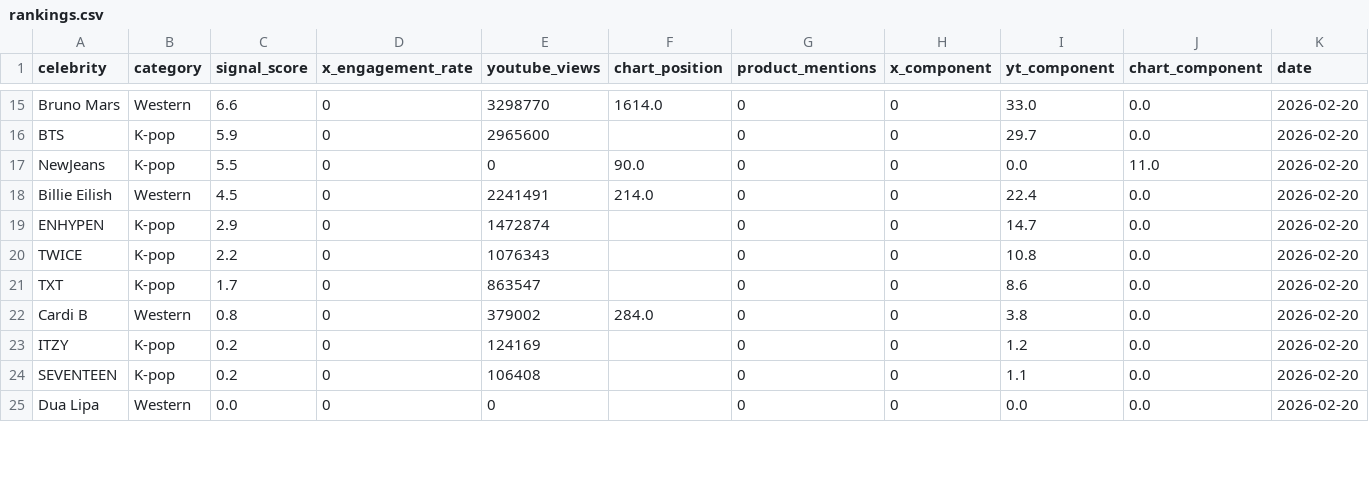
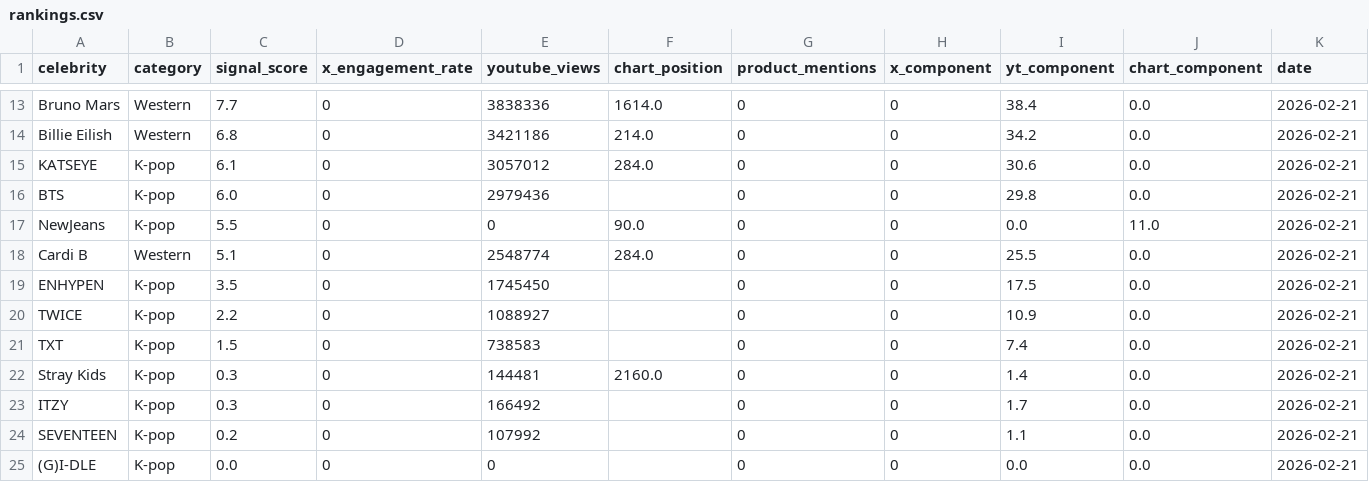
Before and after one commit to helloemzy/fandom-tracker, a CSV file: data/rankings.csv, drawn as a sheet; only a part is shown, gaps mark what is left out; removed rows and columns are numbered as before the commit, all else as after; the diff covers the shown part only; the diff names each change by its address in the sheet, - before the commit and + after, or states it on an @@ line.

```diff
--- a/data/rankings.csv
+++ b/data/rankings.csv
-C13 (signal_score): 6.6
+C13 (signal_score): 7.7
-E13 (youtube_views): 3298770
+E13 (youtube_views): 3838336
-I13 (yt_component): 33.0
+I13 (yt_component): 38.4
-K13 (date): 2026-02-20
+K13 (date): 2026-02-21
+row 14: Billie Eilish | Western | 6.8 | 0 | 3421186 | 214.0 | 0 | 0 | 34.2 | 0.0 | 2026-02-21
+row 15: KATSEYE | K-pop | 6.1 | 0 | 3057012 | 284.0 | 0 | 0 | 30.6 | 0.0 | 2026-02-21
-C16 (signal_score): 5.9
+C16 (signal_score): 6.0
-E16 (youtube_views): 2965600
+E16 (youtube_views): 2979436
-I16 (yt_component): 29.7
+I16 (yt_component): 29.8
-K16:K21 (date): 2026-02-20
+K16:K21 (date): 2026-02-21
-A18 (celebrity): Billie Eilish
+A18 (celebrity): Cardi B
-C18 (signal_score): 4.5
+C18 (signal_score): 5.1
-E18 (youtube_views): 2241491
+E18 (youtube_views): 2548774
-F18 (chart_position): 214.0
+F18 (chart_position): 284.0
-I18 (yt_component): 22.4
+I18 (yt_component): 25.5
-C19 (signal_score): 2.9
+C19 (signal_score): 3.5
-E19 (youtube_views): 1472874
+E19 (youtube_views): 1745450
-I19 (yt_component): 14.7
+I19 (yt_component): 17.5
-E20 (youtube_views): 1076343
+E20 (youtube_views): 1088927
-I20 (yt_component): 10.8
+I20 (yt_component): 10.9
-C21 (signal_score): 1.7
+C21 (signal_score): 1.5
-E21 (youtube_views): 863547
+E21 (youtube_views): 738583
-I21 (yt_component): 8.6
+I21 (yt_component): 7.4
-row 22: Cardi B | Western | 0.8 | 0 | 379002 | 284.0 | 0 | 0 | 3.8 | 0.0 | 2026-02-20
+row 22: Stray Kids | K-pop | 0.3 | 0 | 144481 | 2160.0 | 0 | 0 | 1.4 | 0.0 | 2026-02-21
-C23 (signal_score): 0.2
+C23 (signal_score): 0.3
-E23 (youtube_views): 124169
+E23 (youtube_views): 166492
-I23 (yt_component): 1.2
+I23 (yt_component): 1.7
-K23:K25 (date): 2026-02-20
+K23:K25 (date): 2026-02-21
-E24 (youtube_views): 106408
+E24 (youtube_views): 107992
-A25 (celebrity): Dua Lipa
+A25 (celebrity): (G)I-DLE
-B25 (category): Western
+B25 (category): K-pop
```
Also changed, not shown: 3 added rows, 5 removed rows and 37 edited cells elsewhere in this file, data/youtube_data.csv.
